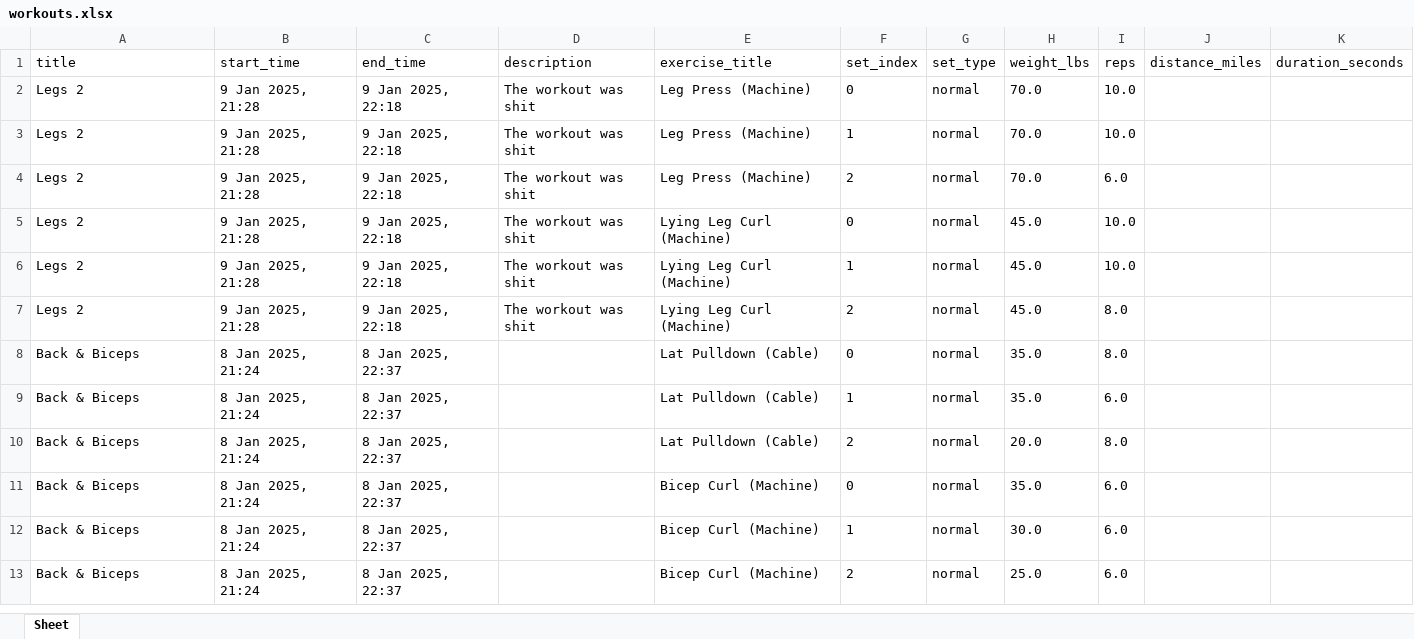
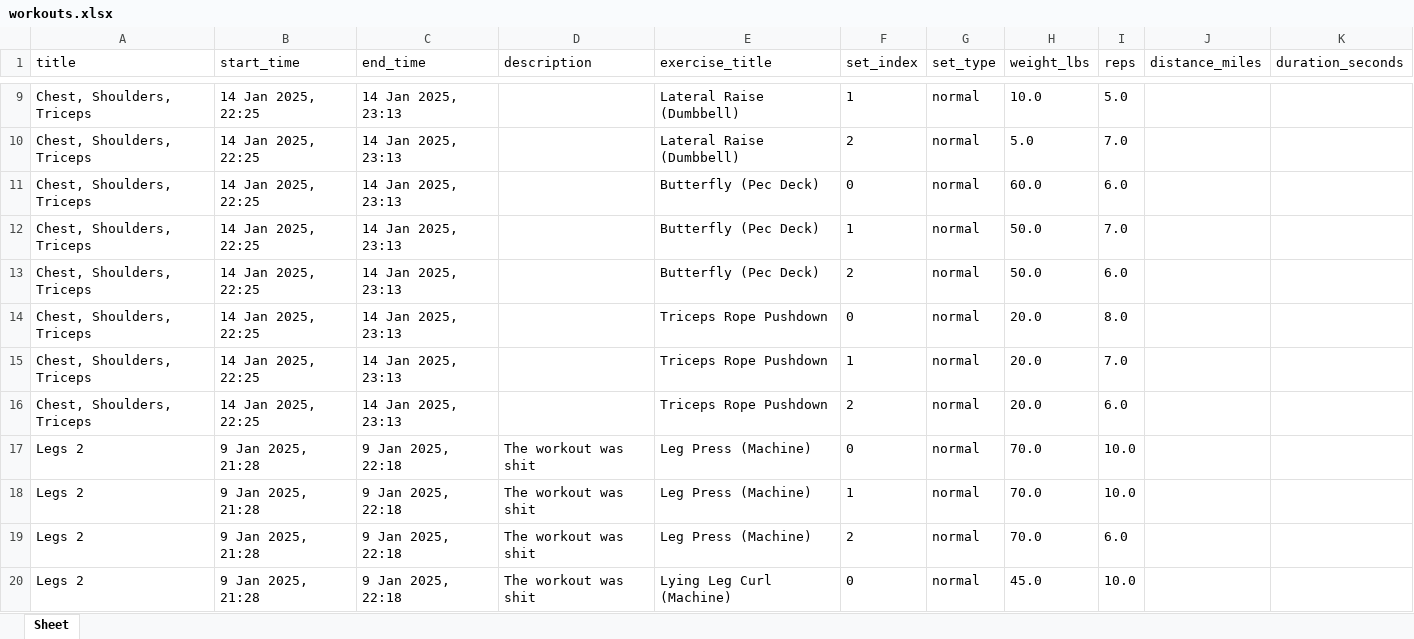
Before and after one commit to seanjosefosky/Workout-Graph, an Excel workbook: workouts.xlsx, sheet Sheet, drawn as a sheet; only a part is shown, gaps mark what is left out; the shorter side is filled out with more unchanged rows; values as stored, in another font and other column widths than the file's, no borders; the diff covers the shown part only; the diff names each change by its address in the sheet, - before the commit and + after, or states it on an @@ line.

Commit message:
Excel files

```diff
--- a/workouts.xlsx (sheet Sheet)
+++ b/workouts.xlsx (sheet Sheet)
+row 9: Chest, Shoulders, Triceps | 14 Jan 2025, 22:25 | 14 Jan 2025, 23:13 |  | Lateral Raise (Dumbbell) | 1 | normal | 10.0 | 5.0
+row 10: Chest, Shoulders, Triceps | 14 Jan 2025, 22:25 | 14 Jan 2025, 23:13 |  | Lateral Raise (Dumbbell) | 2 | normal | 5.0 | 7.0
+row 11: Chest, Shoulders, Triceps | 14 Jan 2025, 22:25 | 14 Jan 2025, 23:13 |  | Butterfly (Pec Deck) | 0 | normal | 60.0 | 6.0
+row 12: Chest, Shoulders, Triceps | 14 Jan 2025, 22:25 | 14 Jan 2025, 23:13 |  | Butterfly (Pec Deck) | 1 | normal | 50.0 | 7.0
+row 13: Chest, Shoulders, Triceps | 14 Jan 2025, 22:25 | 14 Jan 2025, 23:13 |  | Butterfly (Pec Deck) | 2 | normal | 50.0 | 6.0
+row 14: Chest, Shoulders, Triceps | 14 Jan 2025, 22:25 | 14 Jan 2025, 23:13 |  | Triceps Rope Pushdown | 0 | normal | 20.0 | 8.0
+row 15: Chest, Shoulders, Triceps | 14 Jan 2025, 22:25 | 14 Jan 2025, 23:13 |  | Triceps Rope Pushdown | 1 | normal | 20.0 | 7.0
+row 16: Chest, Shoulders, Triceps | 14 Jan 2025, 22:25 | 14 Jan 2025, 23:13 |  | Triceps Rope Pushdown | 2 | normal | 20.0 | 6.0
```
Also changed, not shown: 7 added rows and 3 edited cells elsewhere in this sheet, 2 other files.
